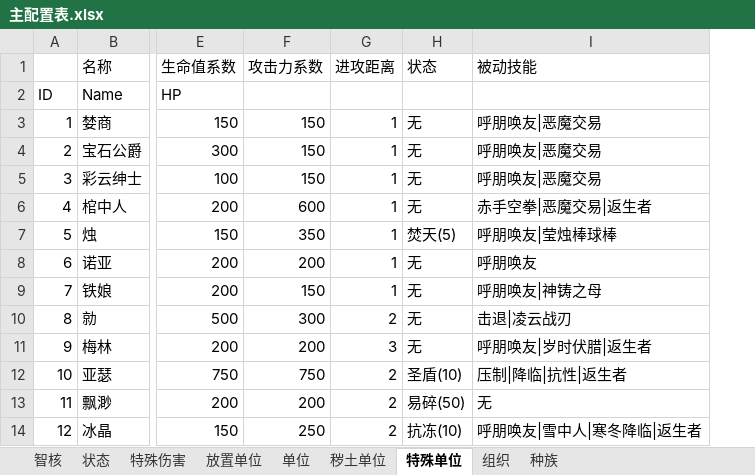
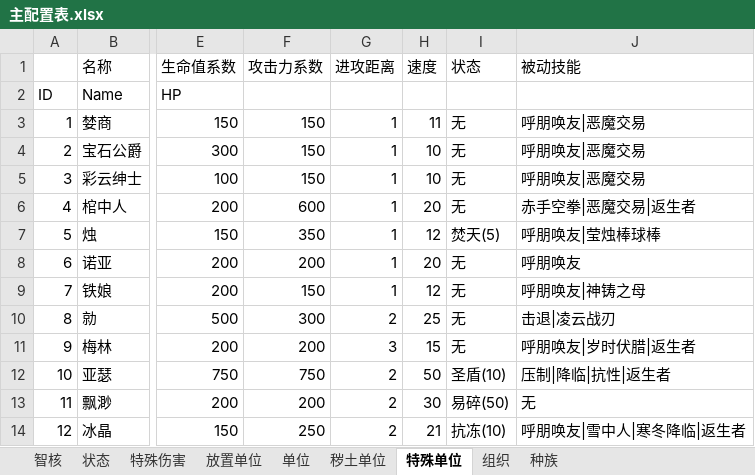
Before and after one commit to JiuSanBird/Rubbish, an Excel workbook: 主配置表.xlsx, sheet 特殊单位, drawn as a sheet; only a part is shown, gaps mark what is left out; values as stored, in another font and other column widths than the file's, no borders; the diff names each change by its address in the sheet, - before the commit and + after, or states it on an @@ line.

```diff
--- a/主配置表.xlsx (sheet 特殊单位)
+++ b/主配置表.xlsx (sheet 特殊单位)
+column H (速度), rows 3-14: 11 | 10 | 10 | 20 | 12 | 20 | 12 | 25 | 15 | 50 | 30 | 21
```
Also changed, not shown: sheet 智核, sheet 秽土单位, sheet 放置单位, sheet 单位, sheet 状态, sheet 组织, 副配置表.xlsx, 规则大全.xlsx, 1 other file.
